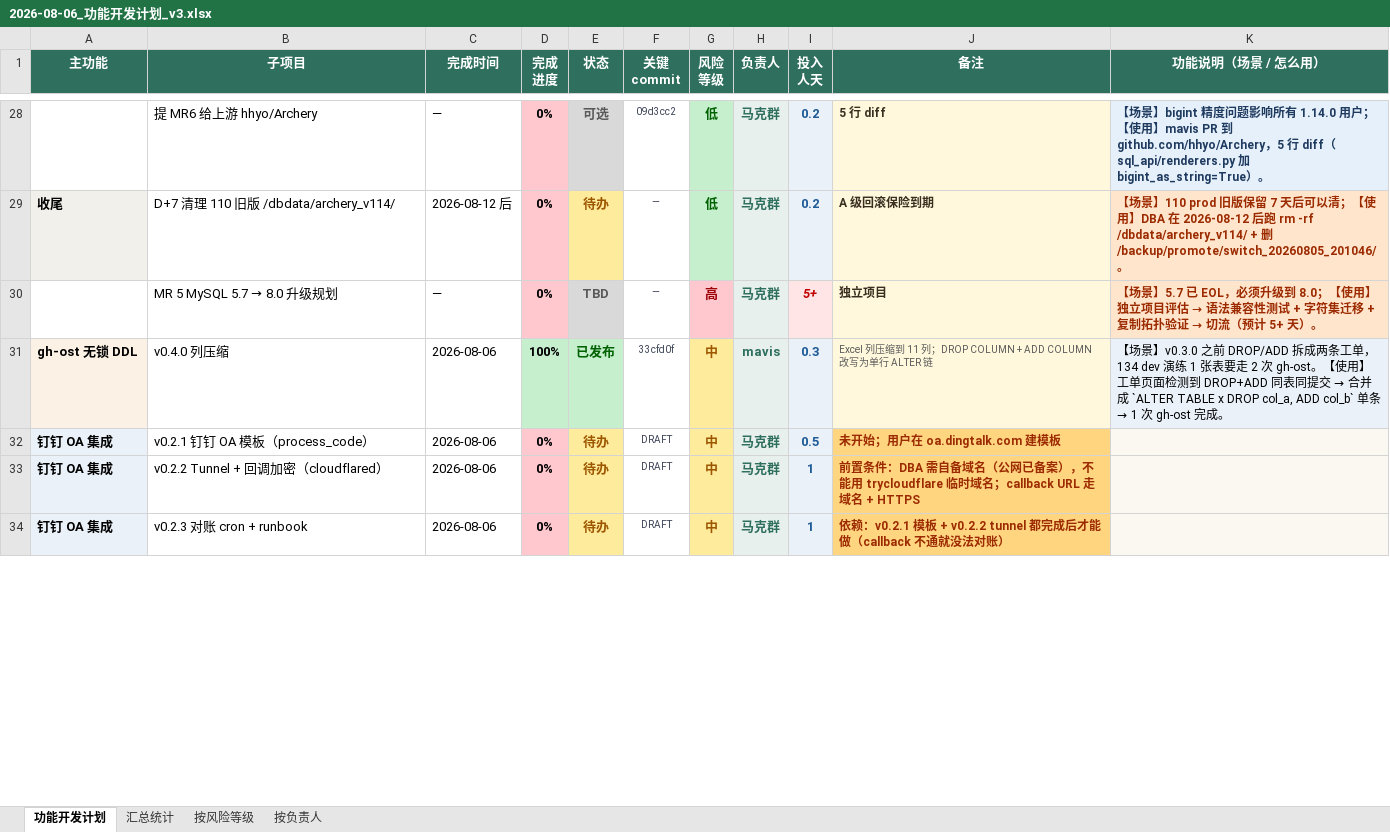
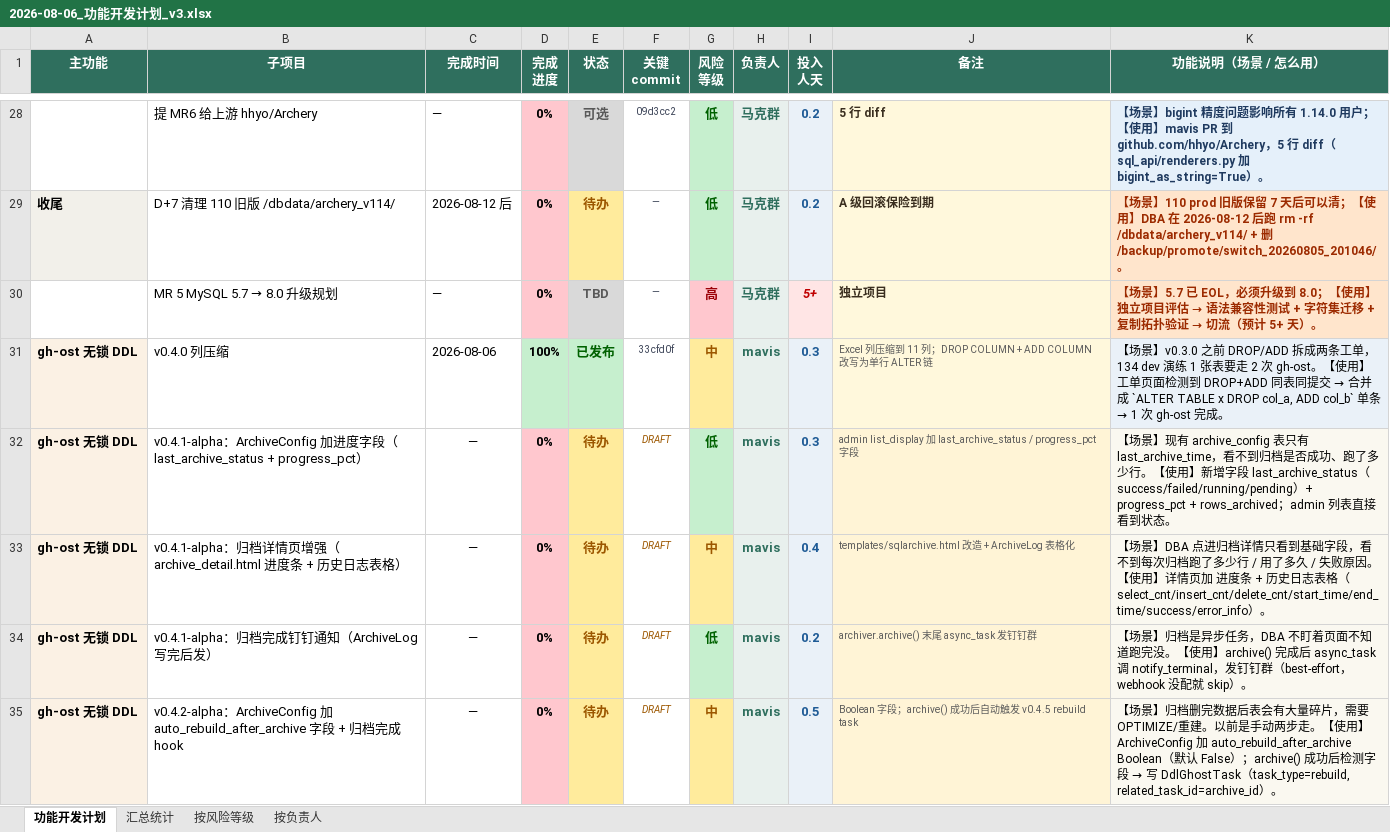
Before and after one commit to adauncle/archerydev, an Excel workbook: docs/reports/2026-08-06_功能开发计划_v3.xlsx, sheet 功能开发计划, drawn as a sheet; only a part is shown, gaps mark what is left out; the shorter side is filled out with more unchanged rows; values as stored, in another font and other column widths than the file's, no borders; the diff covers the shown part only; the diff names each change by its address in the sheet, - before the commit and + after, or states it on an @@ line.

Commit message:
docs(reports): v0.4.0 归档专题 全套规划入表（v0.4.1~v0.4.3 + v0.4.5）
新增 7 行规划（row 32-38）：

- v0.4.1 现有归档补强（3 行）：
  * ArchiveConfig 加进度字段（last_archive_status + progress_pct）
  * 归档详情页增强（archive_detail.html 进度条 + 历史日志表格）
  * 归档完成钉钉通知

- v0.4.2 归档→重建联动（2 行）：
  * ArchiveConfig 加 auto_rebuild_after_archive 字段
  * 134 dev 演练归档→自动回收

- v0.4.3 归档审计页（2 行）：
  * ArchiveLog 前端表格化
  * 归档成功率统计 dashboard

设计拍板（2026-08-06）：
- v0.4.1~v0.4.3 全部基于现有 ArchiveConfig / ArchiveLog / archiver.py 补强
- v0.4.2 联动 v0.4.5 走 auto_rebuild_after_archive Boolean 字段（每条归档独立勾选）
- v0.4.5 碎片回收 6 行（model/service/view/admin/queue/演练）保持 DRAFT

修 col 1 错位：原 v0.2.x 行被下移后 col1 丢，统一 unmerge 错位 merges + 重写 col 1

CHANGELOG: docs/changelogs/2026-08-06_v040-archive-planning.md

```diff
--- a/docs/reports/2026-08-06_功能开发计划_v3.xlsx (sheet 功能开发计划)
+++ b/docs/reports/2026-08-06_功能开发计划_v3.xlsx (sheet 功能开发计划)
+row 32: gh-ost 无锁 DDL | v0.4.1-alpha：ArchiveConfig 加进度字段（last_archive_status + progress_pct） | — | 0% | 待办 | DRAFT | 低 | mavis | 0.3 | admin list_display 加 last_archive_status / progress_pct 字段 | 【场景】现有 archive_config 表只有 last_archive_time，看不到归档是否成功、跑了多少行。【使用】新增字段 last_archive_status（success/failed/running/pending）+ progress_pct + rows_archived；admin 列表直接看到状态。
+row 33: gh-ost 无锁 DDL | v0.4.1-alpha：归档详情页增强（archive_detail.html 进度条 + 历史日志表格） | — | 0% | 待办 | DRAFT | 中 | mavis | 0.4 | templates/sqlarchive.html 改造 + ArchiveLog 表格化 | 【场景】DBA 点进归档详情只看到基础字段，看不到每次归档跑了多少行 / 用了多久 / 失败原因。【使用】详情页加 进度条 + 历史日志表格（select_cnt/insert_cnt/delete_cnt/start_time/end_time/success/error_info）。
+row 34: gh-ost 无锁 DDL | v0.4.1-alpha：归档完成钉钉通知（ArchiveLog 写完后发） | — | 0% | 待办 | DRAFT | 低 | mavis | 0.2 | archiver.archive() 末尾 async_task 发钉钉群 | 【场景】归档是异步任务，DBA 不盯着页面不知道跑完没。【使用】archive() 完成后 async_task 调 notify_terminal，发钉钉群（best-effort，webhook 没配就 skip）。
+row 35: gh-ost 无锁 DDL | v0.4.2-alpha：ArchiveConfig 加 auto_rebuild_after_archive 字段 + 归档完成 hook | — | 0% | 待办 | DRAFT | 中 | mavis | 0.5 | Boolean 字段；archive() 成功后自动触发 v0.4.5 rebuild task | 【场景】归档删完数据后表会有大量碎片，需要 OPTIMIZE/重建。以前是手动两步走。【使用】ArchiveConfig 加 auto_rebuild_after_archive Boolean（默认 False）；archive() 成功后检测字段 → 写 DdlGhostTask（task_type=rebuild, related_task_id=archive_id）。
```
Also changed, not shown: 3 added rows and 6 edited cells elsewhere in this sheet.
